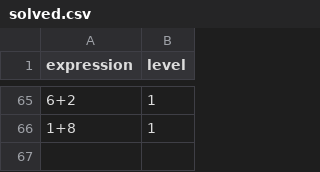
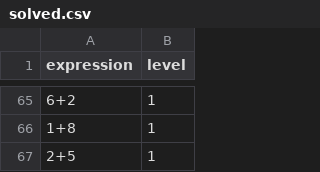
Before and after one commit to kvatsek/Evolution, a CSV file: data/Татьяна/solved.csv, drawn as a sheet; only a part is shown, gaps mark what is left out; the diff names each change by its address in the sheet, - before the commit and + after, or states it on an @@ line.

```diff
--- a/data/Татьяна/solved.csv
+++ b/data/Татьяна/solved.csv
+row 67: 2+5 | 1
```
Also changed, not shown: data/users.csv, data/Татьяна/current.csv, 7 other files.
